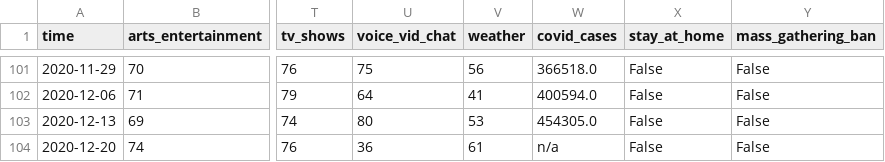
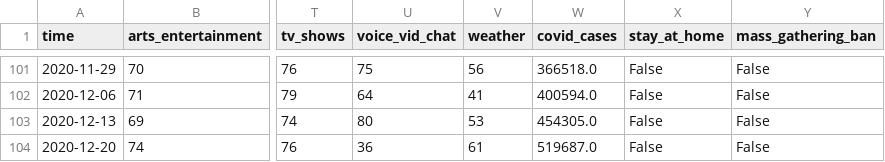
Before and after one commit to sarahDH615/google_trends_covid_project, a CSV file: sarah/google_trends/google_trends_csvs/state_csvs/US-TN_cat_data.csv, drawn as a sheet; only a part is shown, gaps mark what is left out; the diff names each change by its address in the sheet, - before the commit and + after, or states it on an @@ line.

```diff
--- a/sarah/google_trends/google_trends_csvs/state_csvs/US-TN_cat_data.csv
+++ b/sarah/google_trends/google_trends_csvs/state_csvs/US-TN_cat_data.csv
-W104 (covid_cases): n/a
+W104 (covid_cases): 519687.0
```
Also changed, not shown: sarah/google_trends/google_trends_csvs/state_csvs/US-SC_cat_data.csv, sarah/google_trends/google_trends_csvs/state_csvs/US-TX_cat_data.csv, 10 other files.
